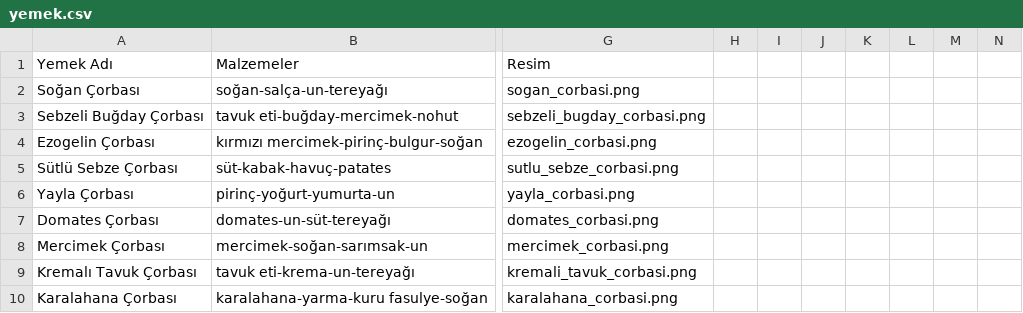
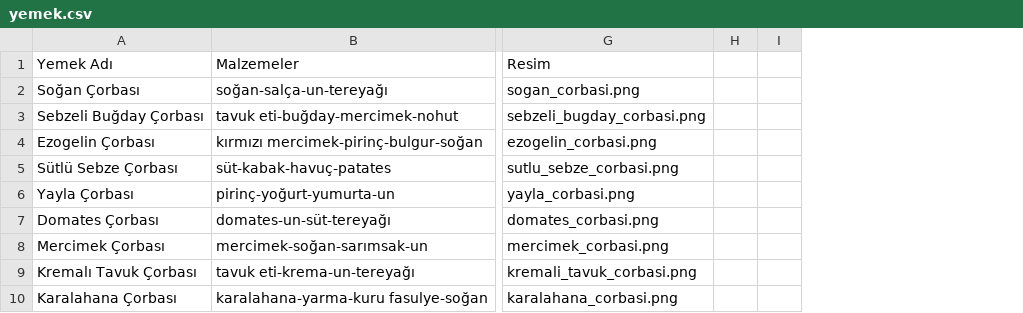
Before and after one commit to Grup17/CSE222Proje, a CSV file: app/src/main/res/raw/yemek.csv, drawn as a sheet; only a part is shown, gaps mark what is left out; removed rows and columns are numbered as before the commit, all else as after; the diff covers the shown part only; the diff names each change by its address in the sheet, - before the commit and + after, or states it on an @@ line.

```diff
--- a/app/src/main/res/raw/yemek.csv
+++ b/app/src/main/res/raw/yemek.csv
-column I, empty
-column J, empty
-column K, empty
-column L, empty
-column M, empty
-column N, empty
+column I, empty
```
Also changed, not shown: 1 added row and 36 edited cells elsewhere in this file.
